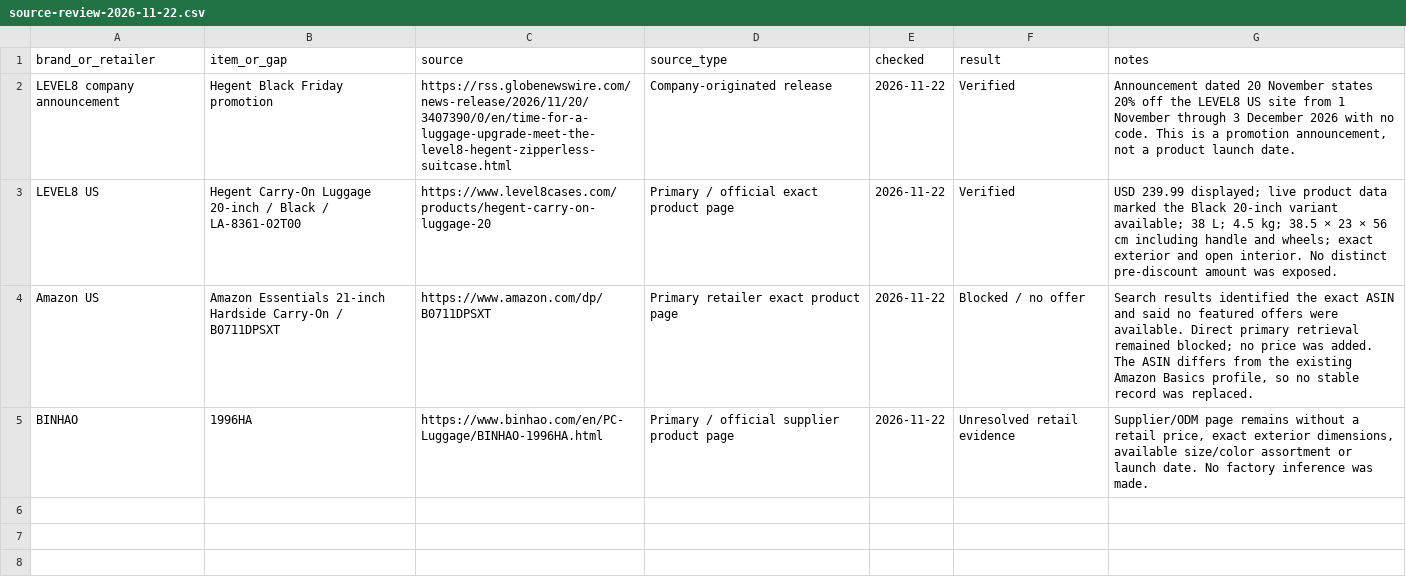
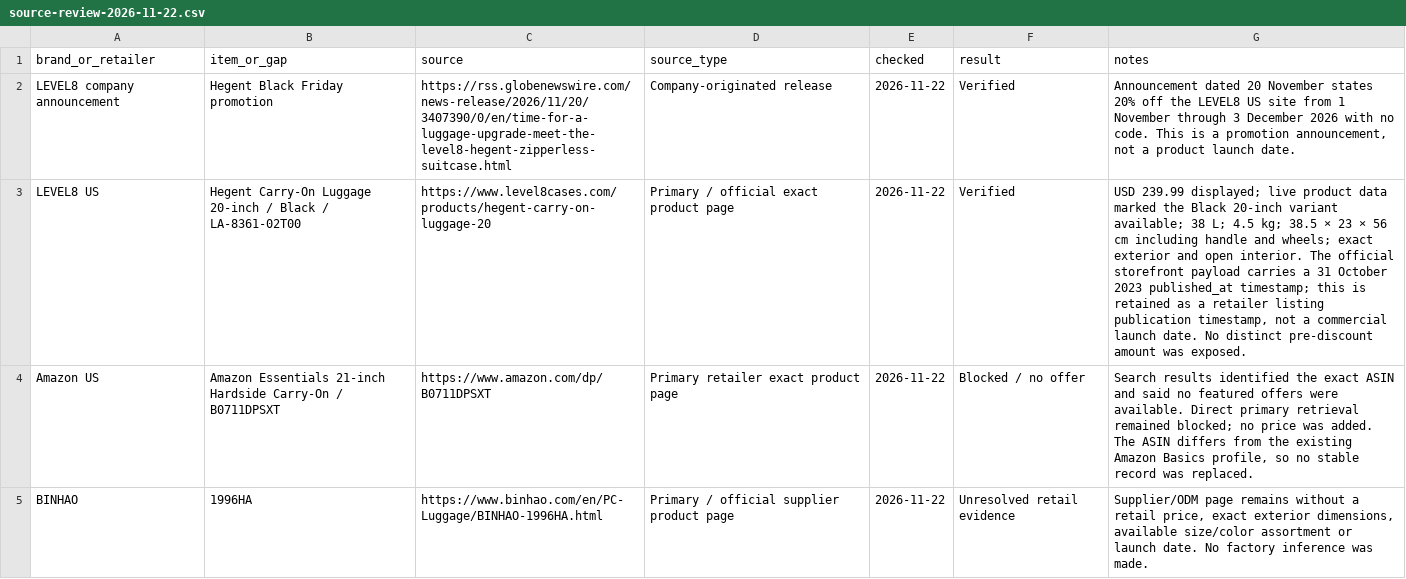
Before and after one commit to royhei-cpu/royhei-cpu.github.io, a CSV file: luggage-atlas/source-review-2026-11-22.csv, drawn as a sheet.

Commit message:
Record LEVEL8 storefront listing timestamp

```diff
--- a/luggage-atlas/source-review-2026-11-22.csv
+++ b/luggage-atlas/source-review-2026-11-22.csv
@@ -2,3 +2,3 @@
 "LEVEL8 company announcement","Hegent Black Friday promotion","https://rss.globenewswire.com/news-release/2026/11/20/3407390/0/en/time-for-a-luggage-upgrade-meet-the-level8-hegent-zipperless-suitcase.html","Company-originated release","2026-11-22","Verified","Announcement dated 20 November states 20% off the LEVEL8 US site from 1 November through 3 December 2026 with no code. This is a promotion announcement, not a product launch date."
-"LEVEL8 US","Hegent Carry-On Luggage 20-inch / Black / LA-8361-02T00","https://www.level8cases.com/products/hegent-carry-on-luggage-20","Primary / official exact product page","2026-11-22","Verified","USD 239.99 displayed; live product data marked the Black 20-inch variant available; 38 L; 4.5 kg; 38.5 × 23 × 56 cm including handle and wheels; exact exterior and open interior. No distinct pre-discount amount was exposed."
+"LEVEL8 US","Hegent Carry-On Luggage 20-inch / Black / LA-8361-02T00","https://www.level8cases.com/products/hegent-carry-on-luggage-20","Primary / official exact product page","2026-11-22","Verified","USD 239.99 displayed; live product data marked the Black 20-inch variant available; 38 L; 4.5 kg; 38.5 × 23 × 56 cm including handle and wheels; exact exterior and open interior. The official storefront payload carries a 31 October 2023 published_at timestamp; this is retained as a retailer listing publication timestamp, not a commercial launch date. No distinct pre-discount amount was exposed."
 "Amazon US","Amazon Essentials 21-inch Hardside Carry-On / B0711DPSXT","https://www.amazon.com/dp/B0711DPSXT","Primary retailer exact product page","2026-11-22","Blocked / no offer","Search results identified the exact ASIN and said no featured offers were available. Direct primary retrieval remained blocked; no price was added. The ASIN differs from the existing Amazon Basics profile, so no stable record was replaced."
```
Also changed, not shown: 8 other files.
